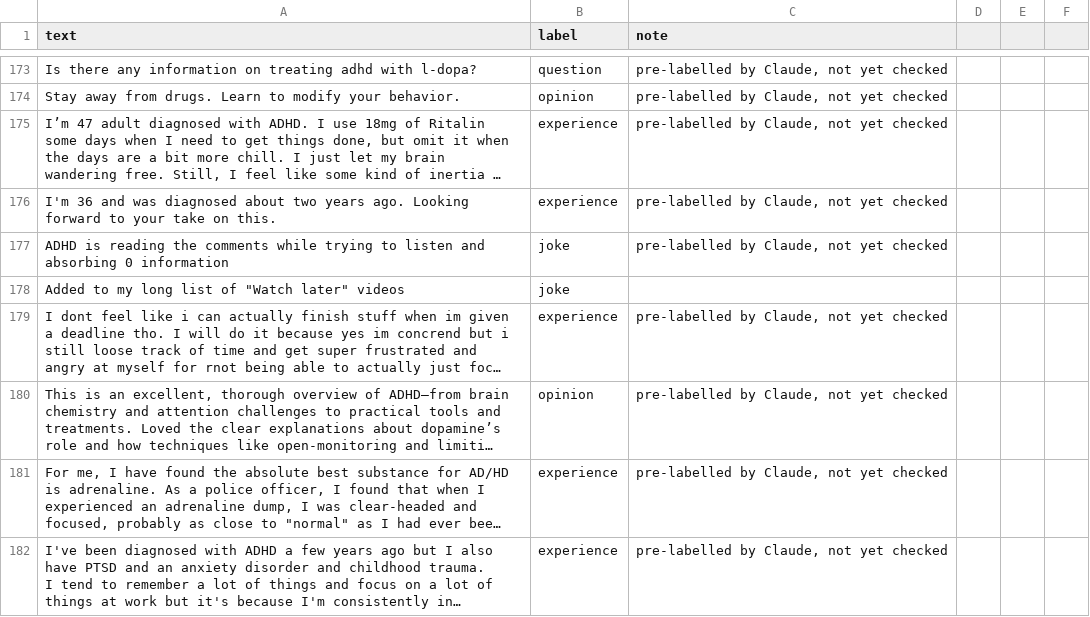
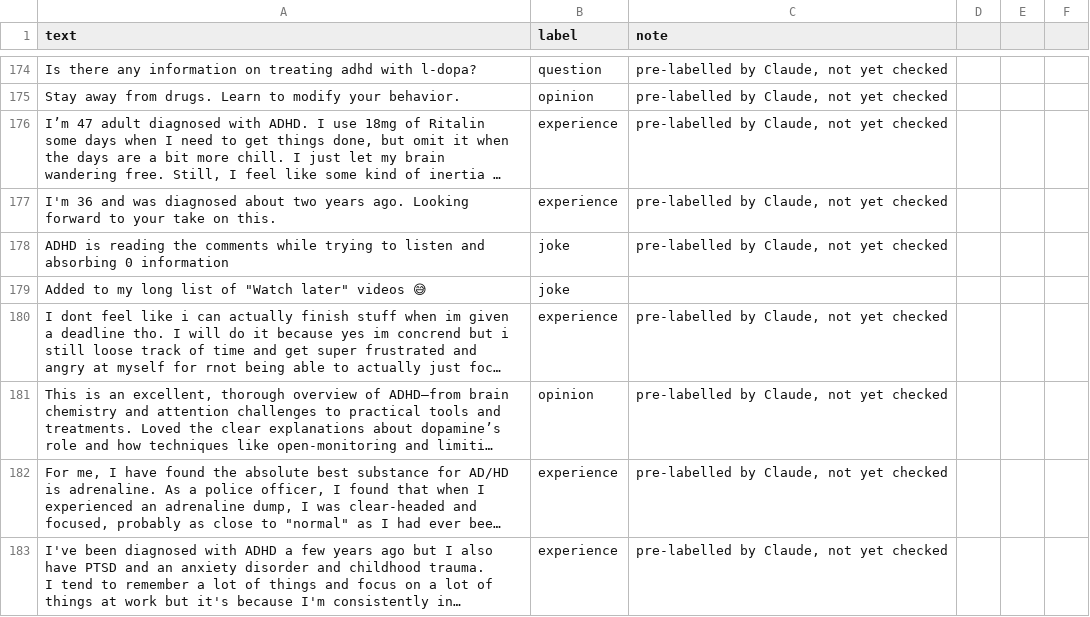
Before and after one commit to patitaquack/ai201-project3-takemeter-starter-v2026, a CSV file: labels.csv, drawn as a sheet; only a part is shown, gaps mark what is left out; long unchanged cells end in …; addresses are those after the commit; the diff covers the shown part only; the diff names each change by its address in the sheet, - before the commit and + after, or states it on an @@ line.

```diff
--- a/labels.csv
+++ b/labels.csv
-A179 (text): …later" videos
+A179 (text): …later" videos 😅
```
Also changed, not shown: 2 added rows, 1 removed row and 20 edited cells elsewhere in this file.
